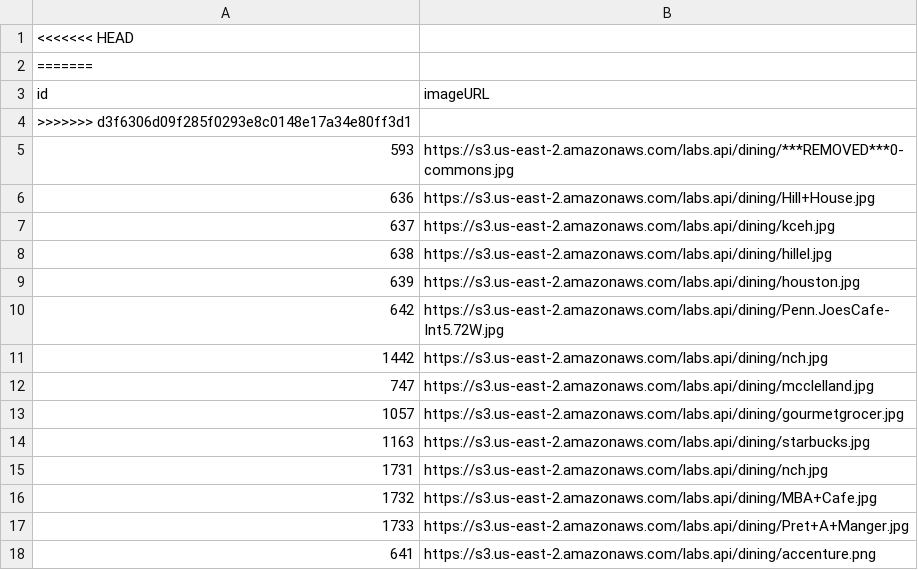
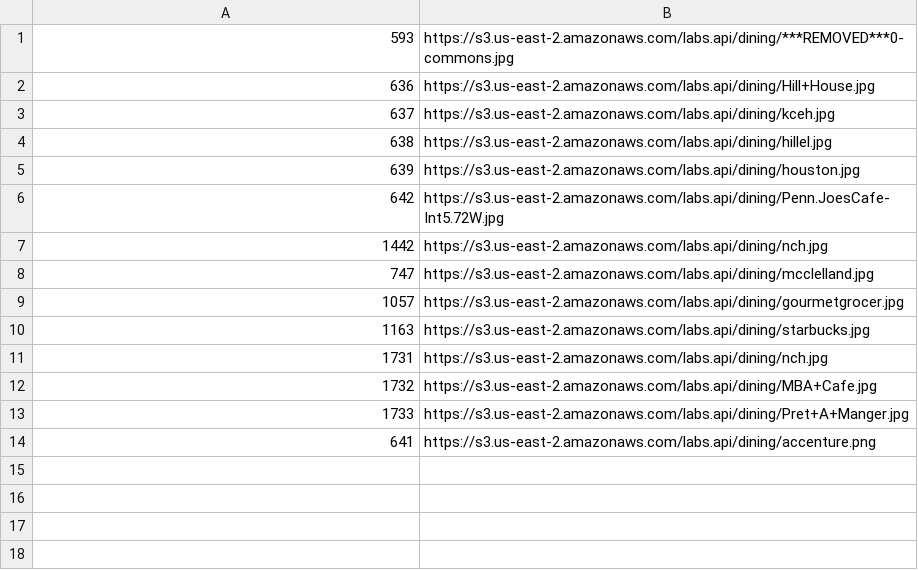
Before and after one commit to pennlabs/penn-mobile, a CSV file: dining/data/dining_images.csv, drawn as a sheet; the diff names each change by its address in the sheet, - before the commit and + after, or states it on an @@ line.

```diff
--- a/dining/data/dining_images.csv
+++ b/dining/data/dining_images.csv
-row 1: <<<<<<< HEAD
-row 2: =======
-row 3: id | imageURL
-row 4: >>>>>>> d3f6306d09f285f0293e8c0148e17a34e80ff3d1
```
Also changed, not shown: 5 other files.
